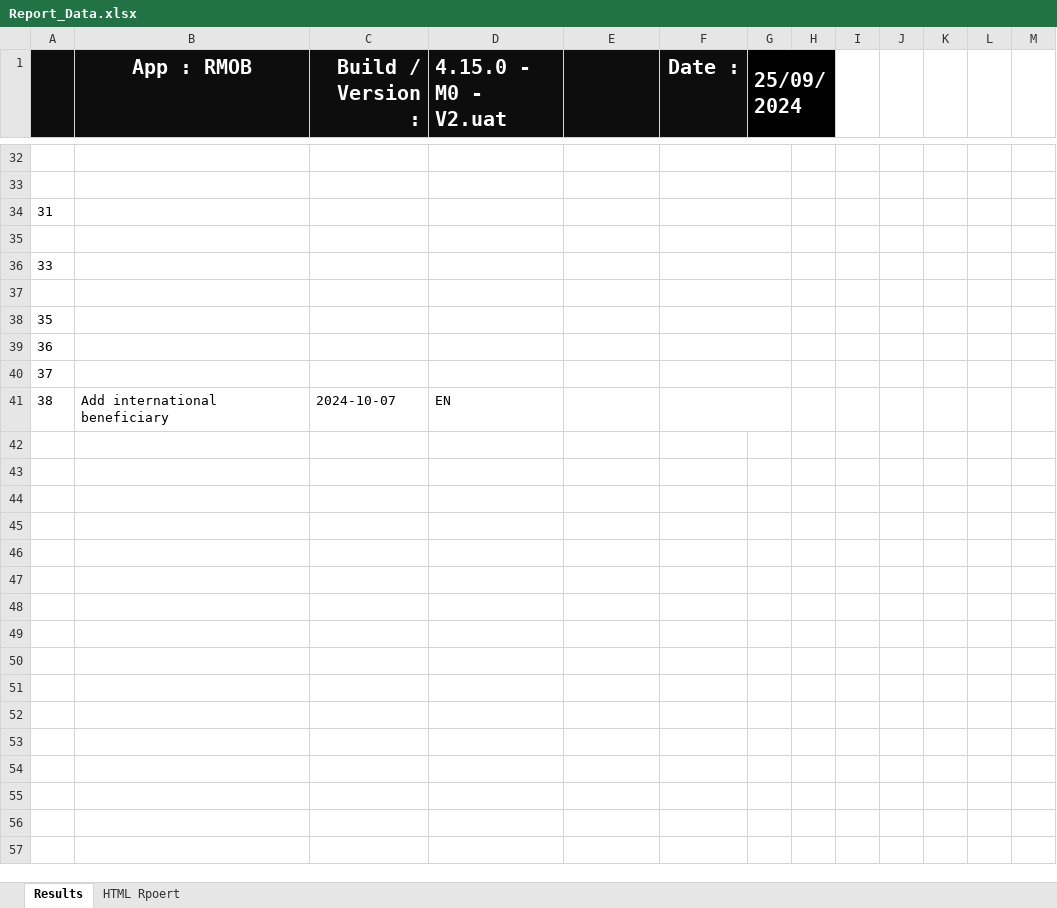
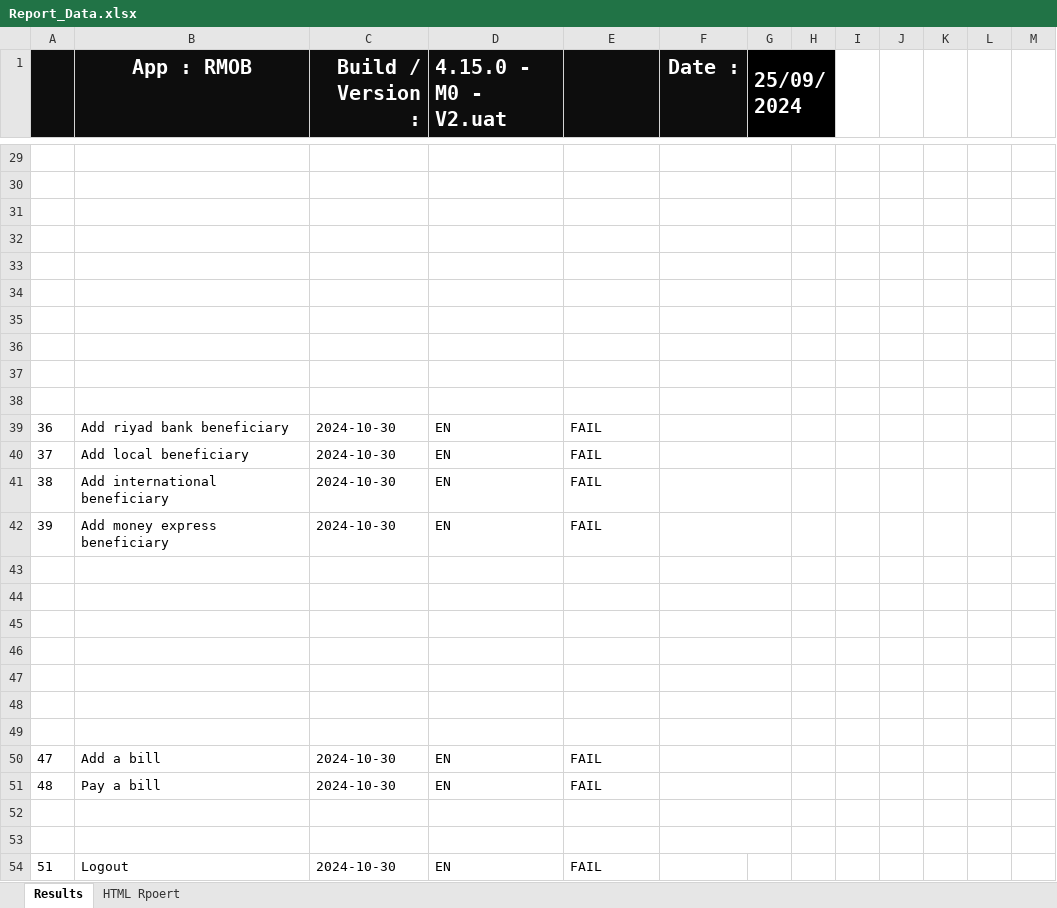
Before and after one commit to AhmedAbuAli/RiyadBank-Automation, an Excel workbook: RMOB_Offical_Testing/src/main/java/P04_Utils/Report_Data.xlsx, sheet Results, drawn as a sheet; only a part is shown, gaps mark what is left out; values as stored, in another font and other column widths than the file's, no borders; conditional formats not drawn; removed rows and columns are numbered as before the commit, all else as after; the diff covers the shown part only; the diff names each change by its address in the sheet, - before the commit and + after, or states it on an @@ line.

```diff
--- a/RMOB_Offical_Testing/src/main/java/P04_Utils/Report_Data.xlsx (sheet Results)
+++ b/RMOB_Offical_Testing/src/main/java/P04_Utils/Report_Data.xlsx (sheet Results)
-row 34: 31
-row 36: 33
-A33: 35
+A33: (empty)
-A34: 36
+A34: (empty)
-A35: 37
+A35: (empty)
+row 36: (empty)
+row 37: (empty)
+row 38: (empty)
+row 39: 36 | Add riyad bank beneficiary | 2024-10-30 | EN | FAIL
+row 40: 37 | Add local beneficiary | 2024-10-30 | EN | FAIL
-C41 (Build / Version :): 2024-10-07
+C41 (Build / Version :): 2024-10-30
@@ E41 bold: on → off, text colour: #FFFFFF → black, alignment: center → left @@
+row 42: 39 | Add money express beneficiary | 2024-10-30 | EN | FAIL
+row 43: (empty)
+row 44: (empty)
+row 45: (empty)
+row 46: (empty)
+row 47: (empty)
+row 48: (empty)
+row 49: (empty)
+row 50: 47 | Add a bill | 2024-10-30 | EN | FAIL
+row 51: 48 | Pay a bill | 2024-10-30 | EN | FAIL
+row 52: (empty)
+row 53: (empty)
+row 54: 51 | Logout | 2024-10-30 | EN | FAIL
```
Also changed, not shown: 21 added rows, 24 removed rows and 5 edited cells elsewhere in this sheet, RMOB_Offical_Testing/target/classes/P04_Utils/Report_Data.xlsx, 36 other files.
